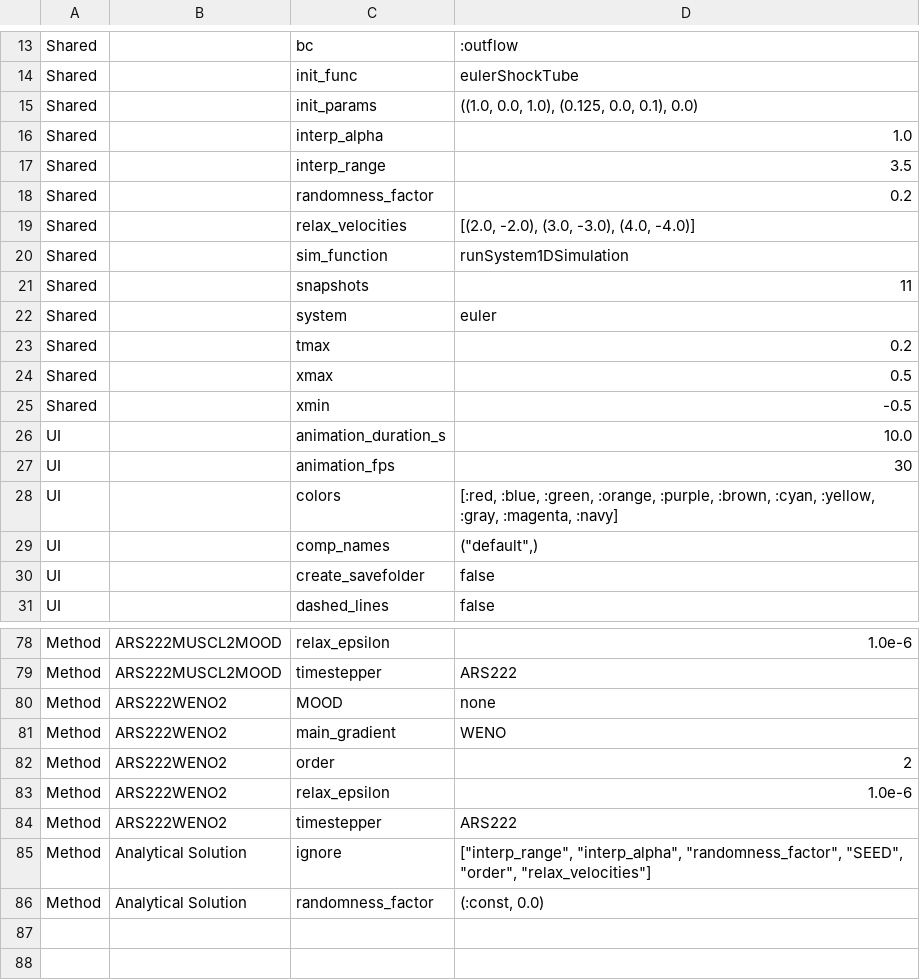
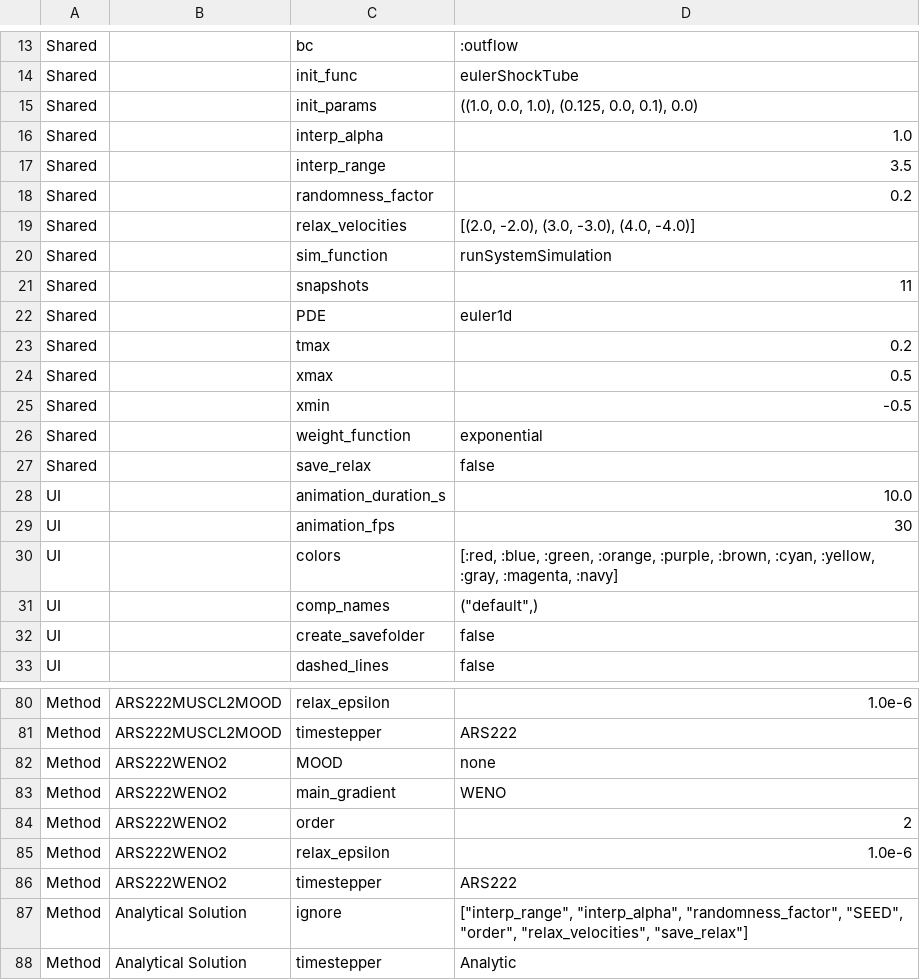
Before and after one commit to pa-jung/meshfree4hypeq, a CSV file: numericalExperiments/Euler/ShockTubeSolution/figures/euler_shocktube_MOOD_WENO_comp_params.csv, drawn as a sheet; only a part is shown, gaps mark what is left out.

```diff
--- a/numericalExperiments/Euler/ShockTubeSolution/figures/euler_shocktube_MOOD_WENO_comp_params.csv
+++ b/numericalExperiments/Euler/ShockTubeSolution/figures/euler_shocktube_MOOD_WENO_comp_params.csv
@@ -19,5 +19,5 @@ Shared,,randomness_factor,0.2
 Shared,,relax_velocities,"[(2.0, -2.0), (3.0, -3.0), (4.0, -4.0)]"
-Shared,,sim_function,runSystem1DSimulation
+Shared,,sim_function,runSystemSimulation
 Shared,,snapshots,11
-Shared,,system,euler
+Shared,,PDE,euler1d
 Shared,,tmax,0.2
@@ -25,2 +25,4 @@ Shared,,xmax,0.5
 Shared,,xmin,-0.5
+Shared,,weight_function,"exponential"
+Shared,,save_relax,false
 UI,,animation_duration_s,10.0
@@ -84,3 +86,3 @@ Method,ARS222WENO2,relax_epsilon,1.0e-6
 Method,ARS222WENO2,timestepper,ARS222
-Method,Analytical Solution,ignore,"[""interp_range"", ""interp_alpha"", ""randomness_factor"", ""SEED"", ""order"", ""relax_velocities""]"
-Method,Analytical Solution,randomness_factor,"(:const, 0.0)"
+Method,Analytical Solution,ignore,"[""interp_range"", ""interp_alpha"", ""randomness_factor"", ""SEED"", ""order"", ""relax_velocities"", ""save_relax""]"
+Method,Analytical Solution,timestepper,Analytic
```
Also changed, not shown: numericalExperiments/Euler/ShockTubeSolution(uniform)/figures/euler_shocktube_limiter_uniform_params.csv, numericalExperiments/Euler/ShockTubeSolution(uniform)/figures/euler_shocktube_weno_uniform_params.csv, 35 other files.
